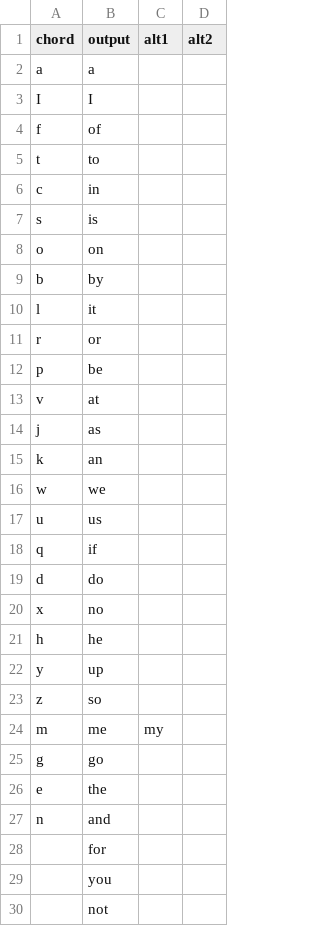
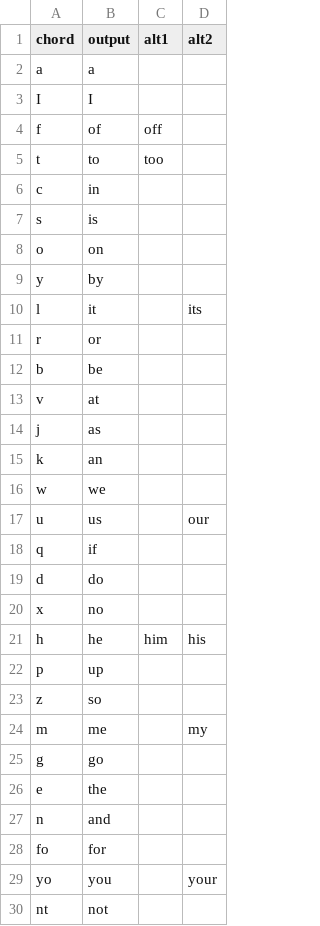
Before and after one commit to dlip/nixconfig, a TSV file: briefs/briefs-canary.tsv, drawn as a sheet; only a part is shown; the diff covers the shown part only.

Commit message:
Update briefs

```diff
--- a/briefs/briefs-canary.tsv
+++ b/briefs/briefs-canary.tsv
@@ -3,4 +3,4 @@ a	a
 I	I		
-f	of		
-t	to		
+f	of	off	
+t	to	too	
 c	in		
@@ -8,6 +8,6 @@ s	is
 o	on		
-b	by		
-l	it		
+y	by		
+l	it		its
 r	or		
-p	be		
+b	be		
 v	at		
@@ -16,3 +16,3 @@ k	an
 w	we		
-u	us		
+u	us		our
 q	if		
@@ -20,6 +20,6 @@ d	do
 x	no		
-h	he		
-y	up		
+h	he	him	his
+p	up		
 z	so		
-m	me	my	
+m	me		my
 g	go		
@@ -27,4 +27,4 @@ e	the
 n	and		
-	for		
-	you		
-	not		
+fo	for		
+yo	you		your
+nt	not		
```
Also changed, not shown: 10 removed rows and 33 edited cells elsewhere in this file.
